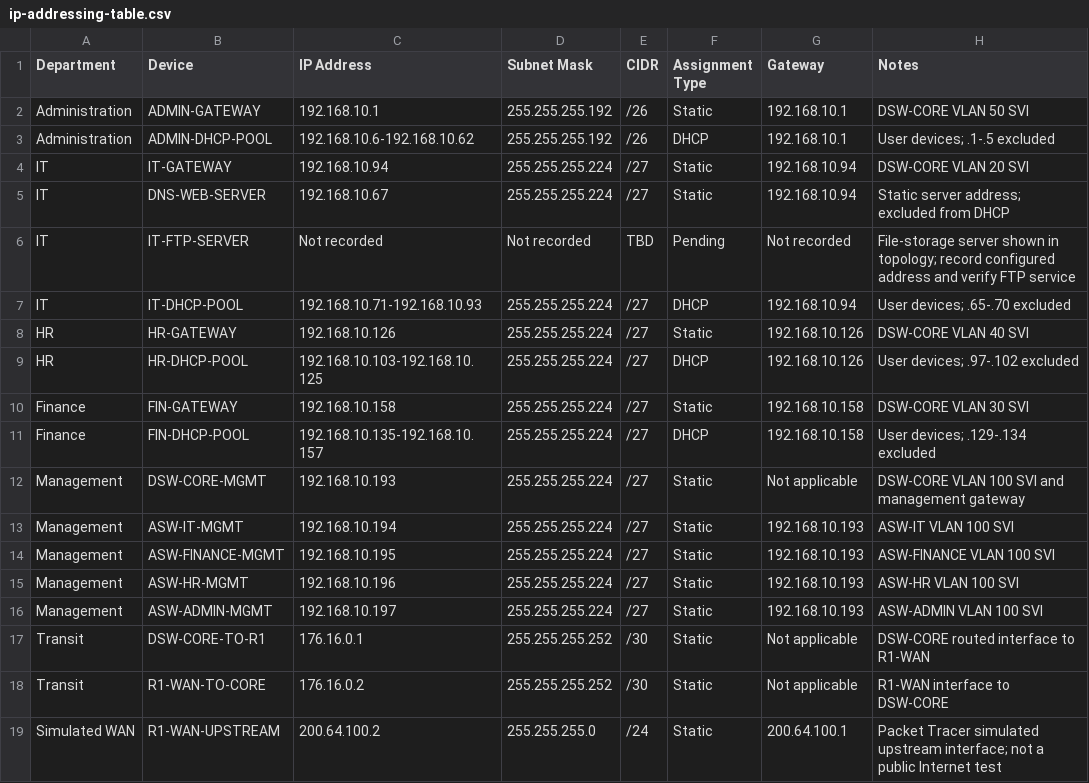
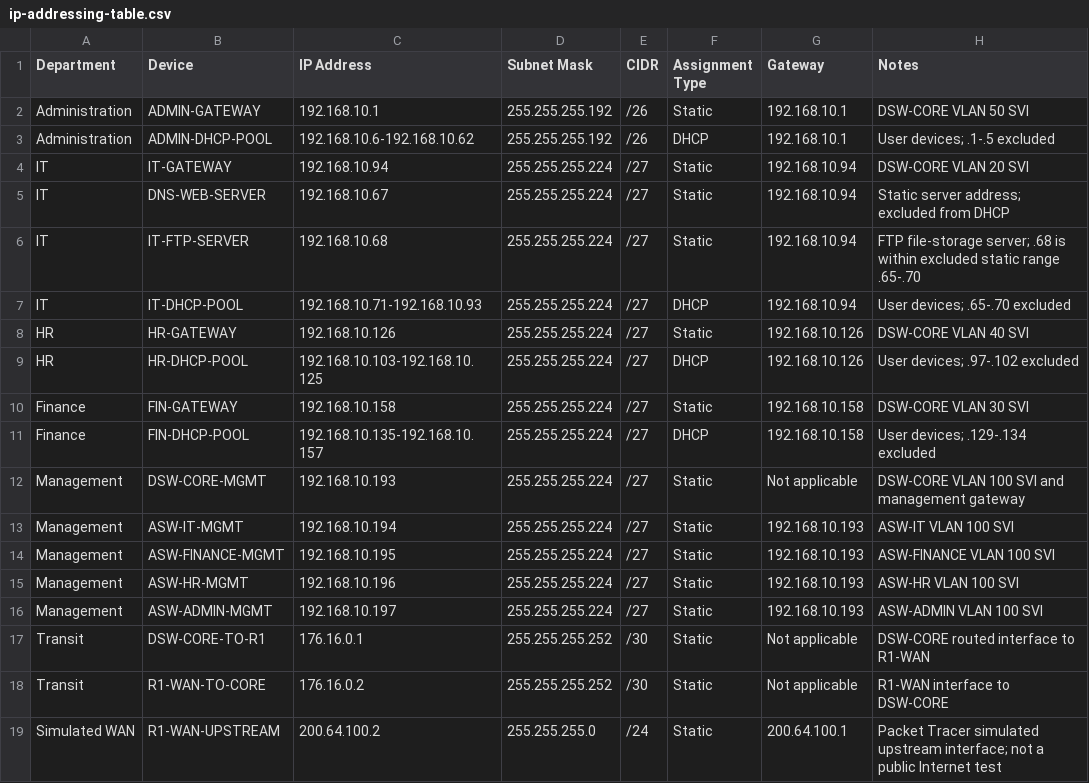
Before and after one commit to 1Feycode/Abyssinia-Enterprise-Network, a CSV file: ip-addressing/ip-addressing-table.csv, drawn as a sheet.

```diff
--- a/ip-addressing/ip-addressing-table.csv
+++ b/ip-addressing/ip-addressing-table.csv
@@ -5,3 +5,3 @@ IT,IT-GATEWAY,192.168.10.94,255.255.255.224,/27,Static,192.168.10.94,DSW-CORE VL
 IT,DNS-WEB-SERVER,192.168.10.67,255.255.255.224,/27,Static,192.168.10.94,Static server address; excluded from DHCP
-IT,IT-FTP-SERVER,Not recorded,Not recorded,TBD,Pending,Not recorded,File-storage server shown in topology; record configured address and verify FTP service
+IT,IT-FTP-SERVER,192.168.10.68,255.255.255.224,/27,Static,192.168.10.94,FTP file-storage server; .68 is within excluded static range .65-.70
 IT,IT-DHCP-POOL,192.168.10.71-192.168.10.93,255.255.255.224,/27,DHCP,192.168.10.94,User devices; .65-.70 excluded
```
Also changed, not shown: 9 other files.
